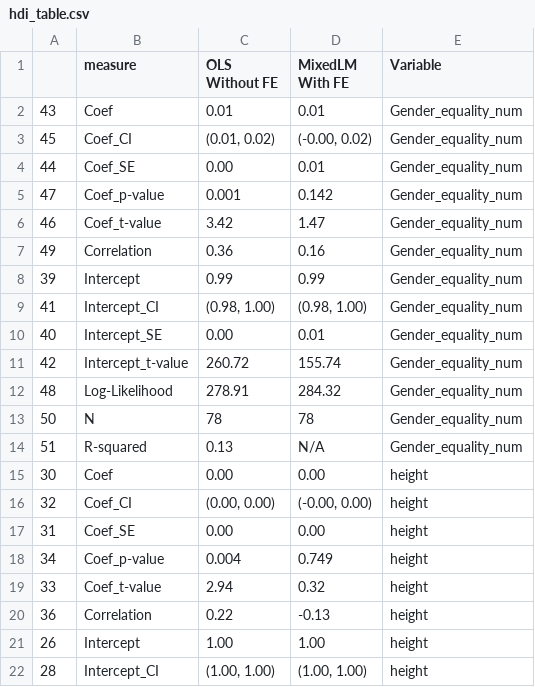
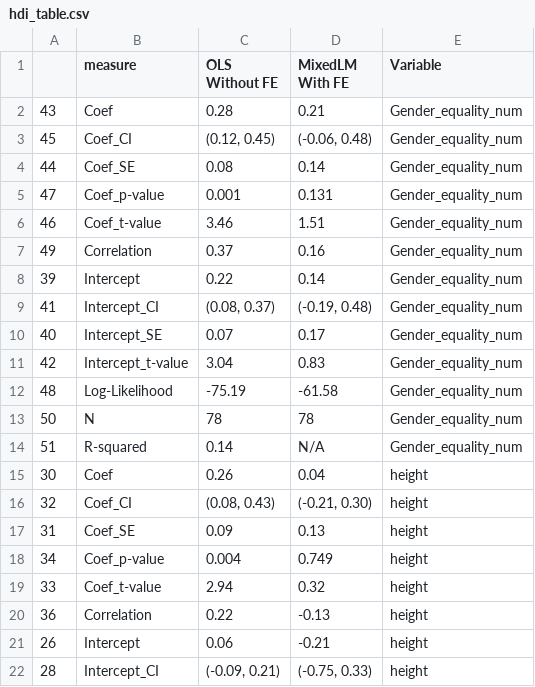
Before and after one commit to charlesdedampierre/cultura, a CSV file: 5-CPM_HDI_GDPpc_relationship/data/hdi_table.csv, drawn as a sheet; only a part is shown; the diff covers the shown part only.

```diff
--- a/5-CPM_HDI_GDPpc_relationship/data/hdi_table.csv
+++ b/5-CPM_HDI_GDPpc_relationship/data/hdi_table.csv
@@ -1,18 +1,18 @@
 ,measure,OLS Without FE,MixedLM With FE,Variable
-43,Coef,0.01,0.01,Gender_equality_num
-45,Coef_CI,"(0.01, 0.02)","(-0.00, 0.02)",Gender_equality_num
-44,Coef_SE,0.00,0.01,Gender_equality_num
-47,Coef_p-value,0.001,0.142,Gender_equality_num
-46,Coef_t-value,3.42,1.47,Gender_equality_num
-49,Correlation,0.36,0.16,Gender_equality_num
-39,Intercept,0.99,0.99,Gender_equality_num
-41,Intercept_CI,"(0.98, 1.00)","(0.98, 1.00)",Gender_equality_num
-40,Intercept_SE,0.00,0.01,Gender_equality_num
-42,Intercept_t-value,260.72,155.74,Gender_equality_num
-48,Log-Likelihood,278.91,284.32,Gender_equality_num
+43,Coef,0.28,0.21,Gender_equality_num
+45,Coef_CI,"(0.12, 0.45)","(-0.06, 0.48)",Gender_equality_num
+44,Coef_SE,0.08,0.14,Gender_equality_num
+47,Coef_p-value,0.001,0.131,Gender_equality_num
+46,Coef_t-value,3.46,1.51,Gender_equality_num
+49,Correlation,0.37,0.16,Gender_equality_num
+39,Intercept,0.22,0.14,Gender_equality_num
+41,Intercept_CI,"(0.08, 0.37)","(-0.19, 0.48)",Gender_equality_num
+40,Intercept_SE,0.07,0.17,Gender_equality_num
+42,Intercept_t-value,3.04,0.83,Gender_equality_num
+48,Log-Likelihood,-75.19,-61.58,Gender_equality_num
 50,N,78,78,Gender_equality_num
-51,R-squared,0.13,N/A,Gender_equality_num
-30,Coef,0.00,0.00,height
-32,Coef_CI,"(0.00, 0.00)","(-0.00, 0.00)",height
-31,Coef_SE,0.00,0.00,height
+51,R-squared,0.14,N/A,Gender_equality_num
+30,Coef,0.26,0.04,height
+32,Coef_CI,"(0.08, 0.43)","(-0.21, 0.30)",height
+31,Coef_SE,0.09,0.13,height
 34,Coef_p-value,0.004,0.749,height
@@ -20,3 +20,3 @@
 36,Correlation,0.22,-0.13,height
-26,Intercept,1.00,1.00,height
-28,Intercept_CI,"(1.00, 1.00)","(1.00, 1.00)",height
+26,Intercept,0.06,-0.21,height
+28,Intercept_CI,"(-0.09, 0.21)","(-0.75, 0.33)",height
```
Also changed, not shown: 123 edited cells elsewhere in this file, 5-CPM_HDI_GDPpc_relationship/data/final_hdi_pop_non_pop.csv, 5-CPM_HDI_GDPpc_relationship/data/hdi_table_population.csv, 28 other files.
